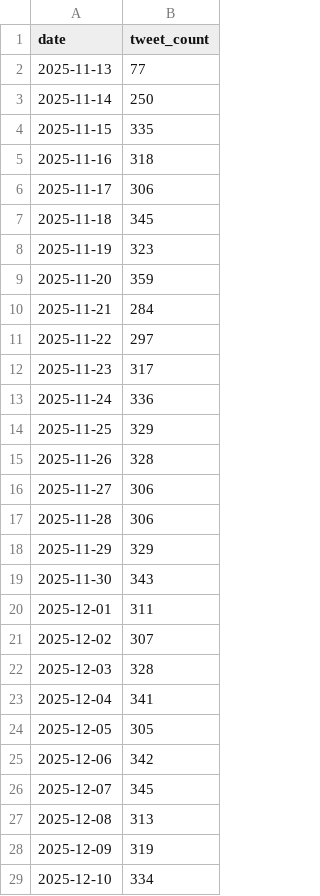
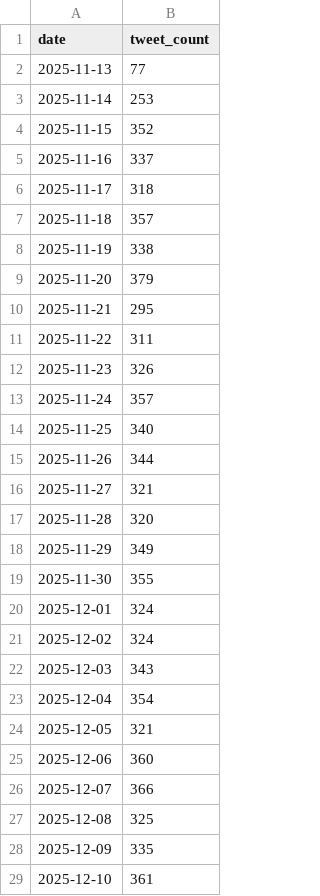
Before and after one commit to liamsimp1/Tubes-BigData, a CSV file: HASIL_ANALISIS_BULLYING/data_visualisasi/tweet_trend_20251215.csv, drawn as a sheet; only a part is shown; the diff covers the shown part only.

```diff
--- a/HASIL_ANALISIS_BULLYING/data_visualisasi/tweet_trend_20251215.csv
+++ b/HASIL_ANALISIS_BULLYING/data_visualisasi/tweet_trend_20251215.csv
@@ -2,28 +2,28 @@ date,tweet_count
 2025-11-13,77
-2025-11-14,250
-2025-11-15,335
-2025-11-16,318
-2025-11-17,306
-2025-11-18,345
-2025-11-19,323
-2025-11-20,359
-2025-11-21,284
-2025-11-22,297
-2025-11-23,317
-2025-11-24,336
-2025-11-25,329
-2025-11-26,328
-2025-11-27,306
-2025-11-28,306
-2025-11-29,329
-2025-11-30,343
-2025-12-01,311
-2025-12-02,307
-2025-12-03,328
-2025-12-04,341
-2025-12-05,305
-2025-12-06,342
-2025-12-07,345
-2025-12-08,313
-2025-12-09,319
-2025-12-10,334
+2025-11-14,253
+2025-11-15,352
+2025-11-16,337
+2025-11-17,318
+2025-11-18,357
+2025-11-19,338
+2025-11-20,379
+2025-11-21,295
+2025-11-22,311
+2025-11-23,326
+2025-11-24,357
+2025-11-25,340
+2025-11-26,344
+2025-11-27,321
+2025-11-28,320
+2025-11-29,349
+2025-11-30,355
+2025-12-01,324
+2025-12-02,324
+2025-12-03,343
+2025-12-04,354
+2025-12-05,321
+2025-12-06,360
+2025-12-07,366
+2025-12-08,325
+2025-12-09,335
+2025-12-10,361
```
Also changed, not shown: 5 edited cells elsewhere in this file, 19 other files.
